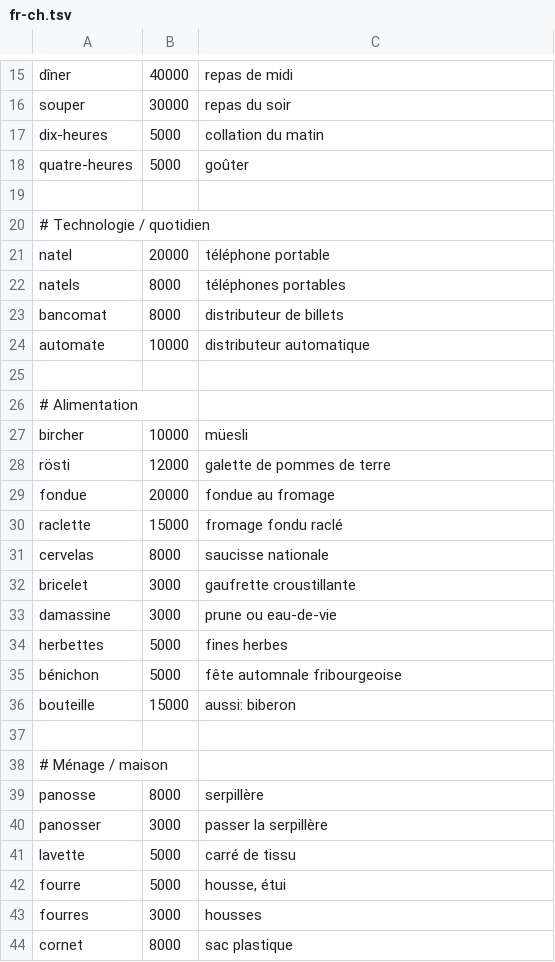
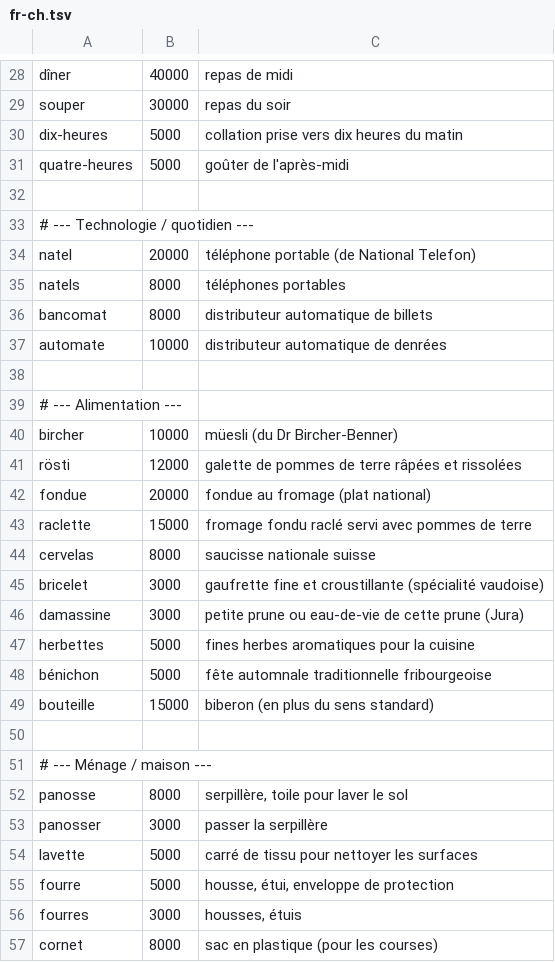
Before and after one commit to JonaWhisper/jonawhisper-spellcheck-dicts, a TSV file: data/fr-ch.tsv, drawn as a sheet; only a part is shown, gaps mark what is left out; the diff covers the shown part only.

```diff
--- a/data/fr-ch.tsv
+++ b/data/fr-ch.tsv
@@ -16,29 +29,29 @@ dîner	40000	repas de midi
 souper	30000	repas du soir
-dix-heures	5000	collation du matin
-quatre-heures	5000	goûter
+dix-heures	5000	collation prise vers dix heures du matin
+quatre-heures	5000	goûter de l'après-midi
 
-# Technologie / quotidien
-natel	20000	téléphone portable
+# --- Technologie / quotidien ---
+natel	20000	téléphone portable (de National Telefon)
 natels	8000	téléphones portables
-bancomat	8000	distributeur de billets
-automate	10000	distributeur automatique
+bancomat	8000	distributeur automatique de billets
+automate	10000	distributeur automatique de denrées
 
-# Alimentation
-bircher	10000	müesli
-rösti	12000	galette de pommes de terre
-fondue	20000	fondue au fromage
-raclette	15000	fromage fondu raclé
-cervelas	8000	saucisse nationale
-bricelet	3000	gaufrette croustillante
-damassine	3000	prune ou eau-de-vie
-herbettes	5000	fines herbes
-bénichon	5000	fête automnale fribourgeoise
-bouteille	15000	aussi: biberon
+# --- Alimentation ---
+bircher	10000	müesli (du Dr Bircher-Benner)
+rösti	12000	galette de pommes de terre râpées et rissolées
+fondue	20000	fondue au fromage (plat national)
+raclette	15000	fromage fondu raclé servi avec pommes de terre
+cervelas	8000	saucisse nationale suisse
+bricelet	3000	gaufrette fine et croustillante (spécialité vaudoise)
+damassine	3000	petite prune ou eau-de-vie de cette prune (Jura)
+herbettes	5000	fines herbes aromatiques pour la cuisine
+bénichon	5000	fête automnale traditionnelle fribourgeoise
+bouteille	15000	biberon (en plus du sens standard)
 
-# Ménage / maison
-panosse	8000	serpillère
+# --- Ménage / maison ---
+panosse	8000	serpillère, toile pour laver le sol
 panosser	3000	passer la serpillère
-lavette	5000	carré de tissu
-fourre	5000	housse, étui
-fourres	3000	housses
-cornet	8000	sac plastique
+lavette	5000	carré de tissu pour nettoyer les surfaces
+fourre	5000	housse, étui, enveloppe de protection
+fourres	3000	housses, étuis
+cornet	8000	sac en plastique (pour les courses)
```
Also changed, not shown: 18 added rows, 3 removed rows and 60 edited cells elsewhere in this file, data/fr-be.tsv, data/fr-ca.tsv, 1 other file.
